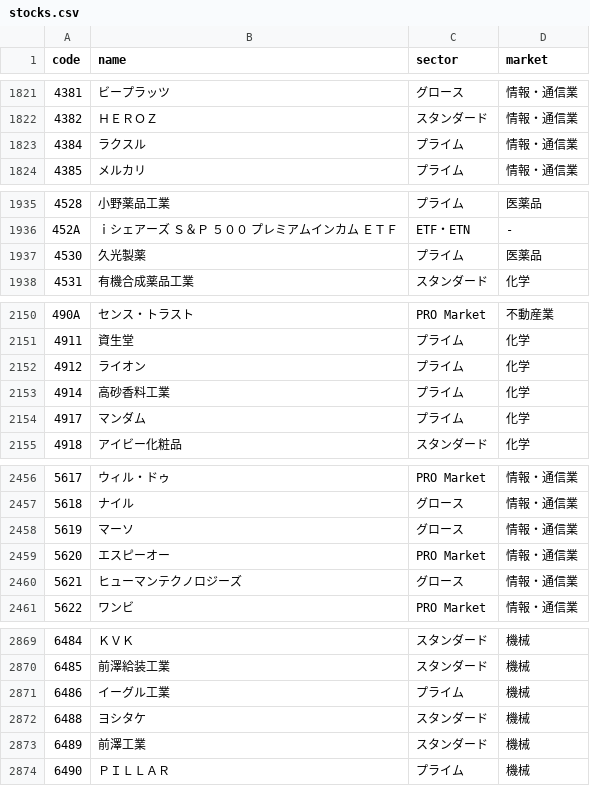
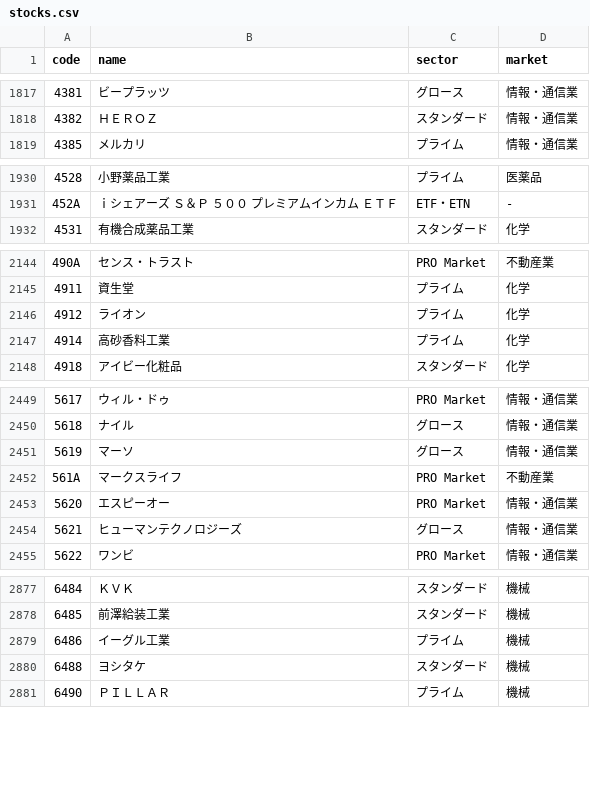
Before and after one commit to peibabo/kabunote, a CSV file: public/data/stocks.csv, drawn as a sheet; only a part is shown, gaps mark what is left out; the diff covers the shown part only.

```diff
--- a/public/data/stocks.csv
+++ b/public/data/stocks.csv
@@ -1822,3 +1818,2 @@ code,name,sector,market
 4382,ＨＥＲＯＺ,スタンダード,情報・通信業
-4384,ラクスル,プライム,情報・通信業
 4385,メルカリ,プライム,情報・通信業
@@ -1936,3 +1931,2 @@ code,name,sector,market
 452A,ｉシェアーズ　Ｓ＆Ｐ　５００　プレミアムインカム　ＥＴＦ,ETF・ETN,-
-4530,久光製薬,プライム,医薬品
 4531,有機合成薬品工業,スタンダード,化学
@@ -2153,3 +2147,2 @@ code,name,sector,market
 4914,高砂香料工業,プライム,化学
-4917,マンダム,プライム,化学
 4918,アイビー化粧品,スタンダード,化学
@@ -2458,2 +2451,3 @@ code,name,sector,market
 5619,マーソ,グロース,情報・通信業
+561A,マークスライフ,PRO Market,不動産業
 5620,エスピーオー,PRO Market,情報・通信業
@@ -2872,3 +2880,2 @@ code,name,sector,market
 6488,ヨシタケ,スタンダード,機械
-6489,前澤工業,スタンダード,機械
 6490,ＰＩＬＬＡＲ,プライム,機械
```
Also changed, not shown: 15 added rows, 10 removed rows and 3 edited cells elsewhere in this file.
